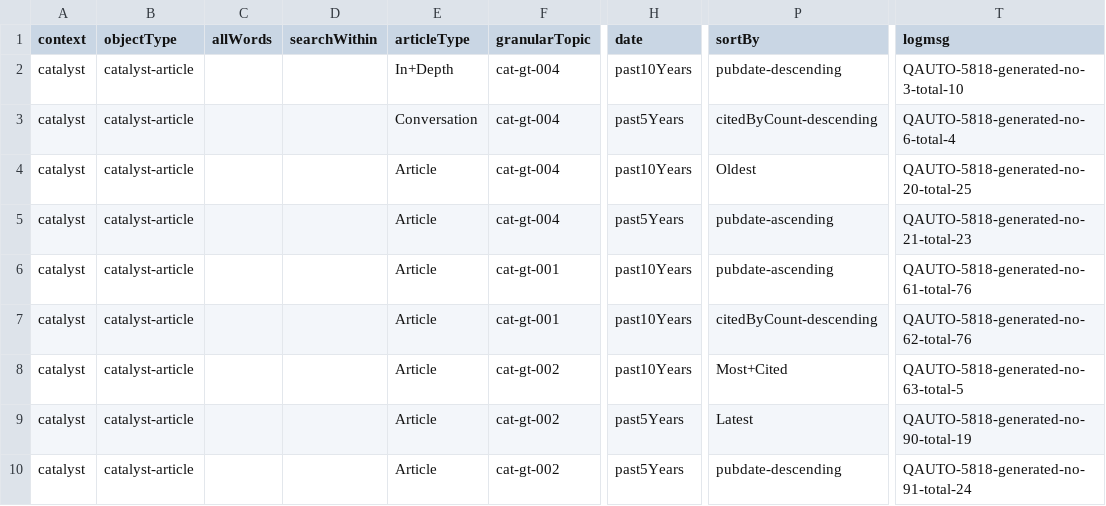
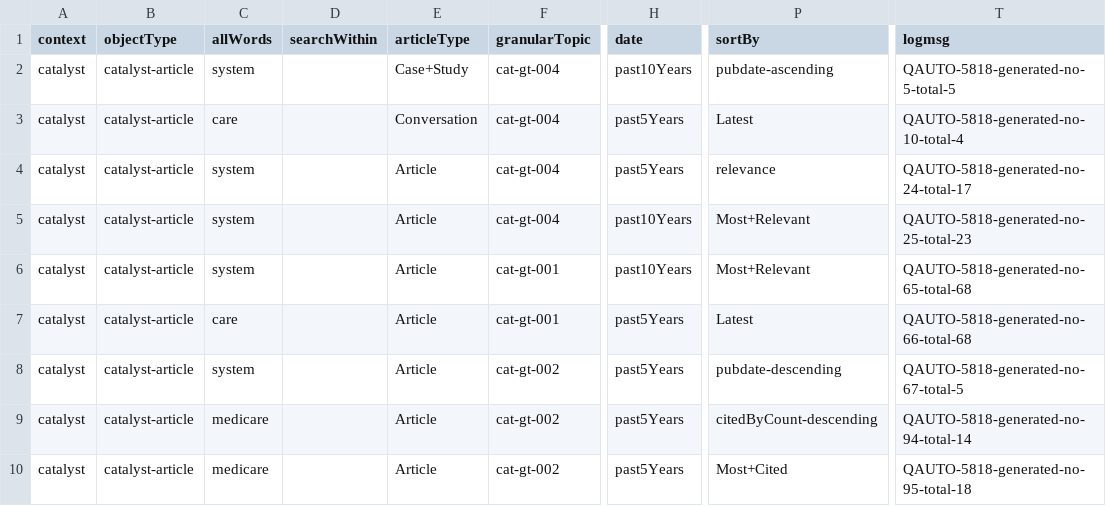
Before and after one commit to bdobyns/qauto-generator, a CSV file: advanced-nupurs-script.csv, drawn as a sheet; only a part is shown, gaps mark what is left out; the diff names each change by its address in the sheet, - before the commit and + after, or states it on an @@ line.

Commit message:
fix one more error, in that there was no value for the query parameter in the output line

```diff
--- a/advanced-nupurs-script.csv
+++ b/advanced-nupurs-script.csv
-C2 (allWords): (empty)
+C2 (allWords): system
-E2 (articleType): In+Depth
+E2 (articleType): Case+Study
-P2 (sortBy): pubdate-descending
+P2 (sortBy): pubdate-ascending
-T2 (logmsg): QAUTO-5818-generated-no-3-total-10
+T2 (logmsg): QAUTO-5818-generated-no-5-total-5
-C3 (allWords): (empty)
+C3 (allWords): care
-P3 (sortBy): citedByCount-descending
+P3 (sortBy): Latest
-T3 (logmsg): QAUTO-5818-generated-no-6-total-4
+T3 (logmsg): QAUTO-5818-generated-no-10-total-4
-C4:C6 (allWords): (empty)
+C4:C6 (allWords): system
-H4 (date): past10Years
+H4 (date): past5Years
-P4 (sortBy): Oldest
+P4 (sortBy): relevance
-T4 (logmsg): QAUTO-5818-generated-no-20-total-25
+T4 (logmsg): QAUTO-5818-generated-no-24-total-17
-H5 (date): past5Years
+H5 (date): past10Years
-P5:P6 (sortBy): pubdate-ascending
+P5:P6 (sortBy): Most+Relevant
-T5 (logmsg): QAUTO-5818-generated-no-21-total-23
+T5 (logmsg): QAUTO-5818-generated-no-25-total-23
-T6 (logmsg): QAUTO-5818-generated-no-61-total-76
+T6 (logmsg): QAUTO-5818-generated-no-65-total-68
-C7 (allWords): (empty)
+C7 (allWords): care
-H7:H8 (date): past10Years
+H7:H8 (date): past5Years
-P7 (sortBy): citedByCount-descending
+P7 (sortBy): Latest
-T7 (logmsg): QAUTO-5818-generated-no-62-total-76
+T7 (logmsg): QAUTO-5818-generated-no-66-total-68
-C8 (allWords): (empty)
+C8 (allWords): system
-P8 (sortBy): Most+Cited
+P8 (sortBy): pubdate-descending
-T8 (logmsg): QAUTO-5818-generated-no-63-total-5
+T8 (logmsg): QAUTO-5818-generated-no-67-total-5
-C9:C10 (allWords): (empty)
+C9:C10 (allWords): medicare
-P9 (sortBy): Latest
+P9 (sortBy): citedByCount-descending
-T9 (logmsg): QAUTO-5818-generated-no-90-total-19
+T9 (logmsg): QAUTO-5818-generated-no-94-total-14
-P10 (sortBy): pubdate-descending
+P10 (sortBy): Most+Cited
-T10 (logmsg): QAUTO-5818-generated-no-91-total-24
+T10 (logmsg): QAUTO-5818-generated-no-95-total-18
```
Also changed, not shown: 1 other file.
